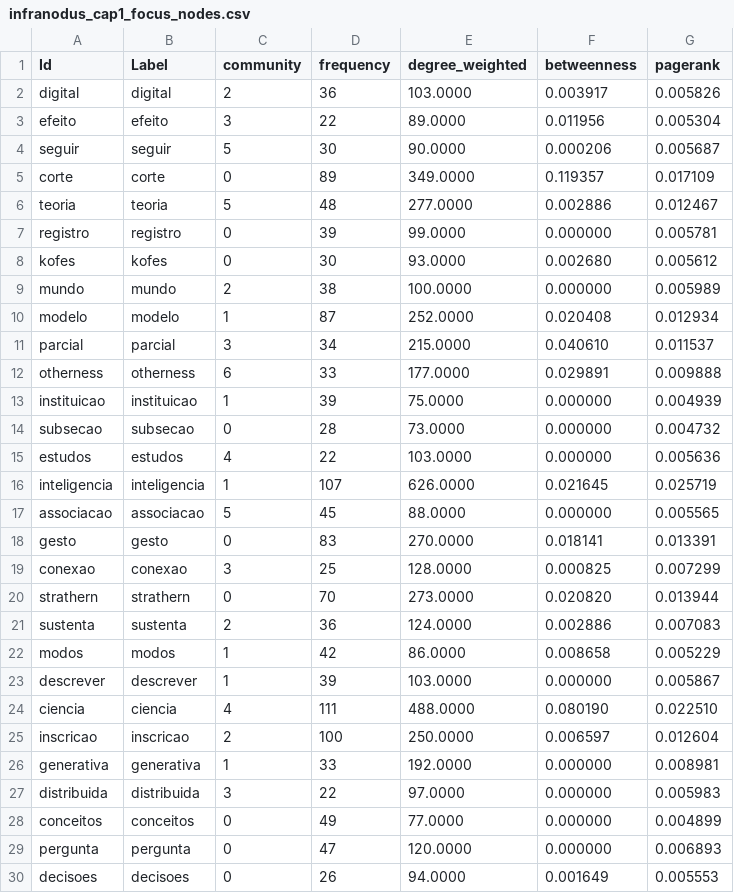
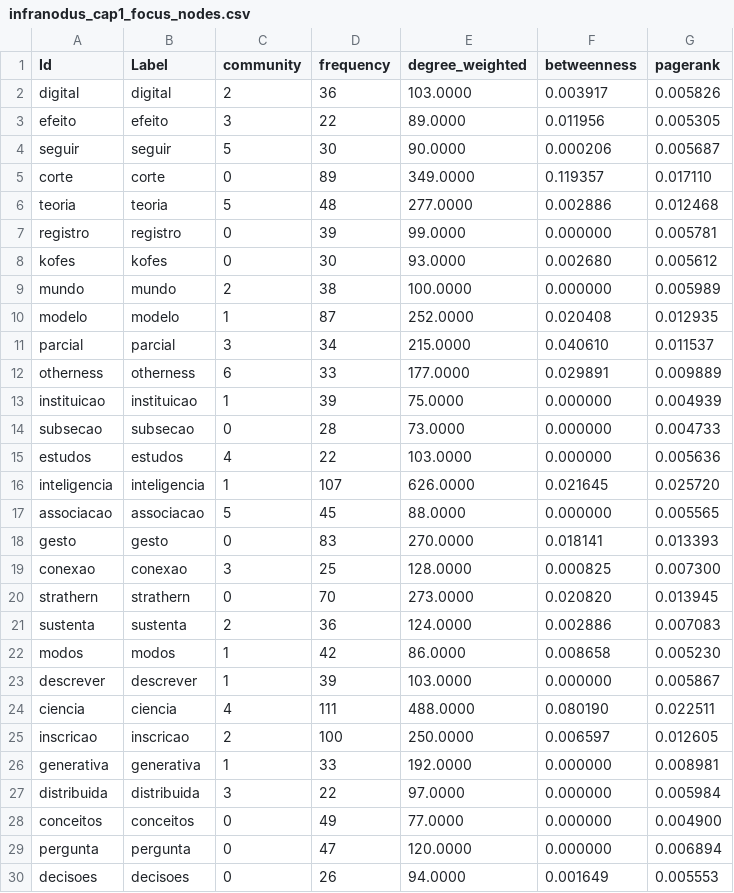
Before and after one commit to julianehelanski/tecno-etnografia-tese-site, a CSV file: rede_textual/cap1/infranodus_cap1_focus_nodes.csv, drawn as a sheet; only a part is shown; the diff covers the shown part only.

```diff
--- a/rede_textual/cap1/infranodus_cap1_focus_nodes.csv
+++ b/rede_textual/cap1/infranodus_cap1_focus_nodes.csv
@@ -2,6 +2,6 @@ Id,Label,community,frequency,degree_weighted,betweenness,pagerank
 digital,digital,2,36,103.0000,0.003917,0.005826
-efeito,efeito,3,22,89.0000,0.011956,0.005304
+efeito,efeito,3,22,89.0000,0.011956,0.005305
 seguir,seguir,5,30,90.0000,0.000206,0.005687
-corte,corte,0,89,349.0000,0.119357,0.017109
-teoria,teoria,5,48,277.0000,0.002886,0.012467
+corte,corte,0,89,349.0000,0.119357,0.017110
+teoria,teoria,5,48,277.0000,0.002886,0.012468
 registro,registro,0,39,99.0000,0.000000,0.005781
@@ -9,22 +9,22 @@ kofes,kofes,0,30,93.0000,0.002680,0.005612
 mundo,mundo,2,38,100.0000,0.000000,0.005989
-modelo,modelo,1,87,252.0000,0.020408,0.012934
+modelo,modelo,1,87,252.0000,0.020408,0.012935
 parcial,parcial,3,34,215.0000,0.040610,0.011537
-otherness,otherness,6,33,177.0000,0.029891,0.009888
+otherness,otherness,6,33,177.0000,0.029891,0.009889
 instituicao,instituicao,1,39,75.0000,0.000000,0.004939
-subsecao,subsecao,0,28,73.0000,0.000000,0.004732
+subsecao,subsecao,0,28,73.0000,0.000000,0.004733
 estudos,estudos,4,22,103.0000,0.000000,0.005636
-inteligencia,inteligencia,1,107,626.0000,0.021645,0.025719
+inteligencia,inteligencia,1,107,626.0000,0.021645,0.025720
 associacao,associacao,5,45,88.0000,0.000000,0.005565
-gesto,gesto,0,83,270.0000,0.018141,0.013391
-conexao,conexao,3,25,128.0000,0.000825,0.007299
-strathern,strathern,0,70,273.0000,0.020820,0.013944
+gesto,gesto,0,83,270.0000,0.018141,0.013393
+conexao,conexao,3,25,128.0000,0.000825,0.007300
+strathern,strathern,0,70,273.0000,0.020820,0.013945
 sustenta,sustenta,2,36,124.0000,0.002886,0.007083
-modos,modos,1,42,86.0000,0.008658,0.005229
+modos,modos,1,42,86.0000,0.008658,0.005230
 descrever,descrever,1,39,103.0000,0.000000,0.005867
-ciencia,ciencia,4,111,488.0000,0.080190,0.022510
-inscricao,inscricao,2,100,250.0000,0.006597,0.012604
+ciencia,ciencia,4,111,488.0000,0.080190,0.022511
+inscricao,inscricao,2,100,250.0000,0.006597,0.012605
 generativa,generativa,1,33,192.0000,0.000000,0.008981
-distribuida,distribuida,3,22,97.0000,0.000000,0.005983
-conceitos,conceitos,0,49,77.0000,0.000000,0.004899
-pergunta,pergunta,0,47,120.0000,0.000000,0.006893
+distribuida,distribuida,3,22,97.0000,0.000000,0.005984
+conceitos,conceitos,0,49,77.0000,0.000000,0.004900
+pergunta,pergunta,0,47,120.0000,0.000000,0.006894
 decisoes,decisoes,0,26,94.0000,0.001649,0.005553
```
Also changed, not shown: 42 edited cells elsewhere in this file, rede_textual/cap1/infranodus_cap1_edges.csv, rede_textual/cap1/infranodus_cap1_focus_edges.csv, 32 other files.
